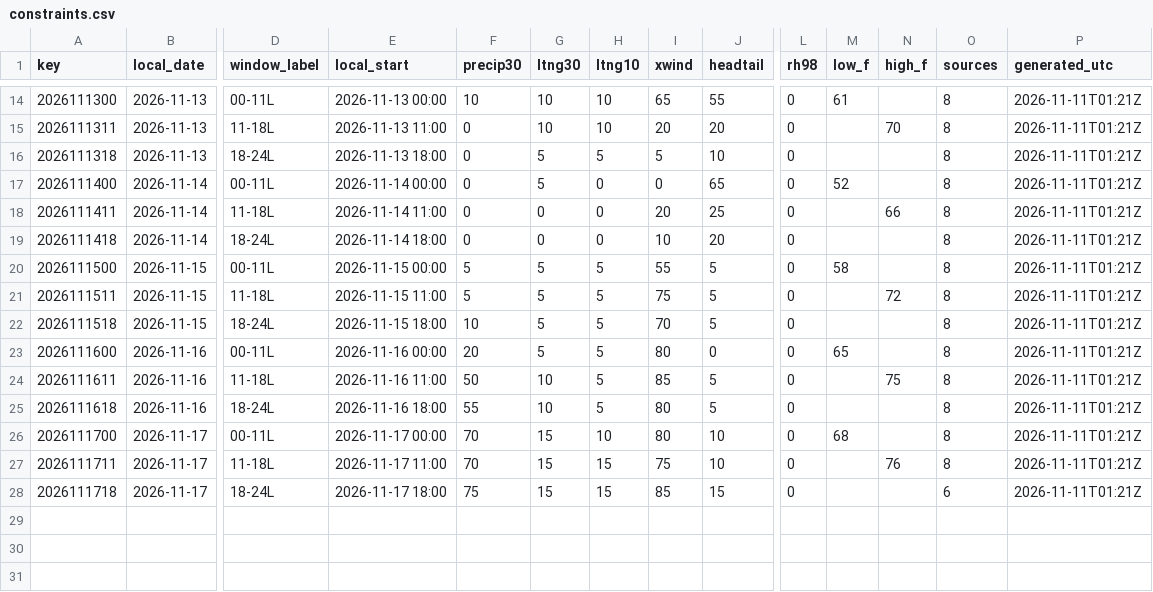
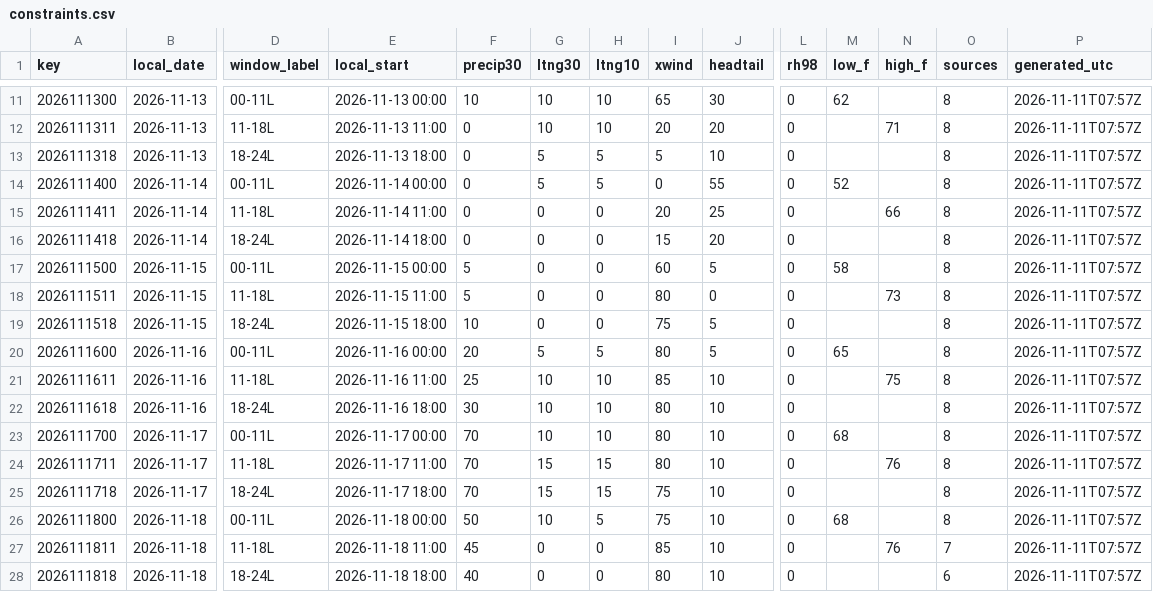
Before and after one commit to cyclonecizek/SLFWeather, a CSV file: docs/data/constraints.csv, drawn as a sheet; only a part is shown, gaps mark what is left out; addresses are those after the commit; rows hold the shown columns only; the diff covers the shown part only; the diff names each change by its address in the sheet, - before the commit and + after, or states it on an @@ line.

```diff
--- a/docs/data/constraints.csv
+++ b/docs/data/constraints.csv
-J11 (headtail): 55
+J11 (headtail): 30
-M11 (low_f): 61
+M11 (low_f): 62
-P11:P25 (generated_utc): 2026-11-11T01:21Z
+P11:P25 (generated_utc): 2026-11-11T07:57Z
-N12 (high_f): 70
+N12 (high_f): 71
-H14 (ltng10): 0
+H14 (ltng10): 5
-J14 (headtail): 65
+J14 (headtail): 55
-I16 (xwind): 10
+I16 (xwind): 15
-G17:G19 (ltng30): 5
+G17:G19 (ltng30): 0
-H17:H19 (ltng10): 5
+H17:H19 (ltng10): 0
-I17 (xwind): 55
+I17 (xwind): 60
-I18 (xwind): 75
+I18 (xwind): 80
-J18 (headtail): 5
+J18 (headtail): 0
-N18 (high_f): 72
+N18 (high_f): 73
-I19 (xwind): 70
+I19 (xwind): 75
-J20 (headtail): 0
+J20 (headtail): 5
-F21 (precip30): 50
+F21 (precip30): 25
-H21:H22 (ltng10): 5
+H21:H22 (ltng10): 10
-J21:J22 (headtail): 5
+J21:J22 (headtail): 10
-F22 (precip30): 55
+F22 (precip30): 30
-G23 (ltng30): 15
+G23 (ltng30): 10
-I24 (xwind): 75
+I24 (xwind): 80
-F25 (precip30): 75
+F25 (precip30): 70
-I25 (xwind): 85
+I25 (xwind): 75
-J25 (headtail): 15
+J25 (headtail): 10
-O25 (sources): 6
+O25 (sources): 8
+row 26: 2026111800 | 2026-11-18 | 00-11L | 2026-11-18 00:00 | 50 | 10 | 5 | 75 | 10 | 0 | 68 |  | 8 | 2026-11-11T07:57Z
+row 27: 2026111811 | 2026-11-18 | 11-18L | 2026-11-18 11:00 | 45 | 0 | 0 | 85 | 10 | 0 |  | 76 | 7 | 2026-11-11T07:57Z
+row 28: 2026111818 | 2026-11-18 | 18-24L | 2026-11-18 18:00 | 40 | 0 | 0 | 80 | 10 | 0 |  |  | 6 | 2026-11-11T07:57Z
```
Also changed, not shown: 3 removed rows and 36 edited cells elsewhere in this file, docs/data/GFS_upper_air_KTTS.csv, docs/data/KTTS_ENS_wind.csv, 13 other files.
